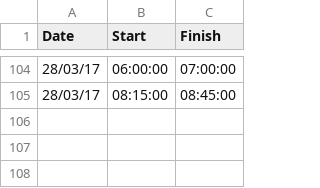
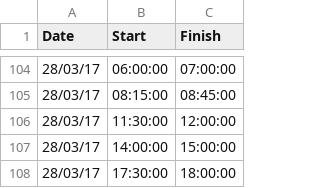
Before and after one commit to ambidextrous/weeBabyBigData, a CSV file: sleepDataStartingMarch22.csv, drawn as a sheet; only a part is shown, gaps mark what is left out.

Commit message:
Data update

```diff
--- a/sleepDataStartingMarch22.csv
+++ b/sleepDataStartingMarch22.csv
@@ -105 +105,4 @@ Date,Start,Finish
 28/03/17,08:15:00,08:45:00
+28/03/17,11:30:00,12:00:00
+28/03/17,14:00:00,15:00:00
+28/03/17,17:30:00,18:00:00
```
Also changed, not shown: 3 other files.
